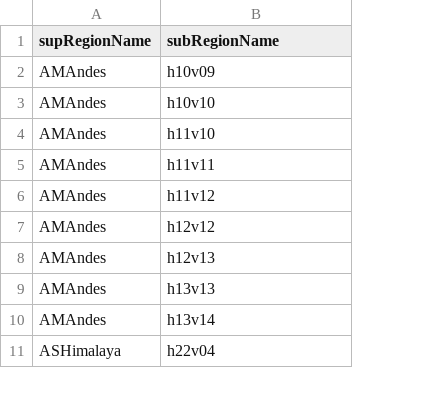
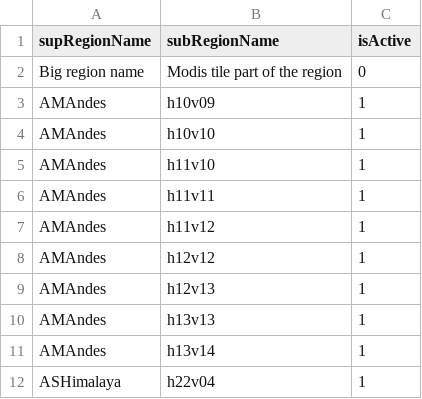
Before and after one commit to RittgerLabGroup/SPIRES_2024_1_0, a CSV file: tbx/conf/configuration_of_regionlinks.csv, drawn as a sheet; only a part is shown; addresses are those after the commit; the diff names each change by its address in the sheet, - before the commit and + after, or states it on an @@ line.

Commit message:
conf_of_regionlinks.csv: add field isActive

```diff
--- a/tbx/conf/configuration_of_regionlinks.csv
+++ b/tbx/conf/configuration_of_regionlinks.csv
+column C (isActive), rows 3-12: all 1
+row 2: Big region name | Modis tile part of the region | 0
```
